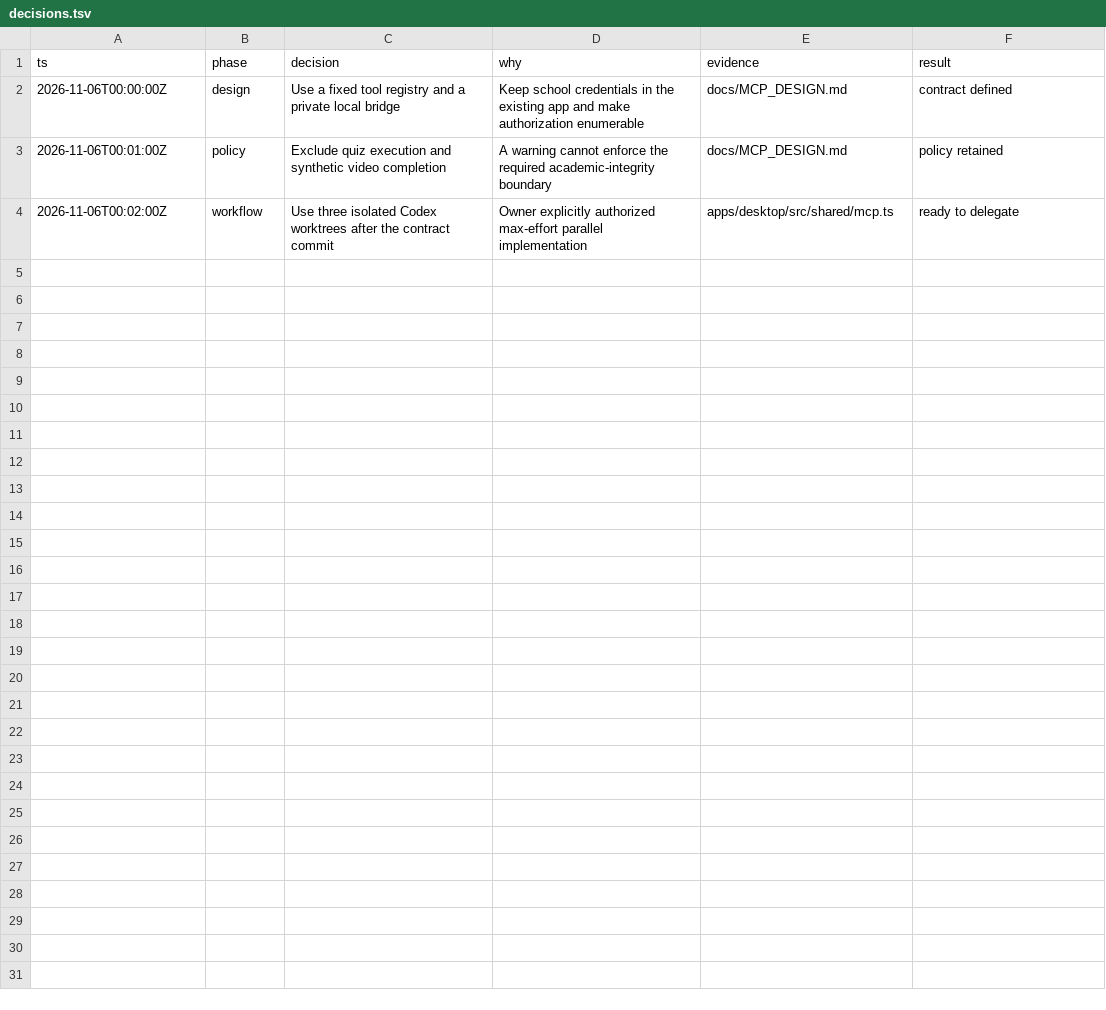
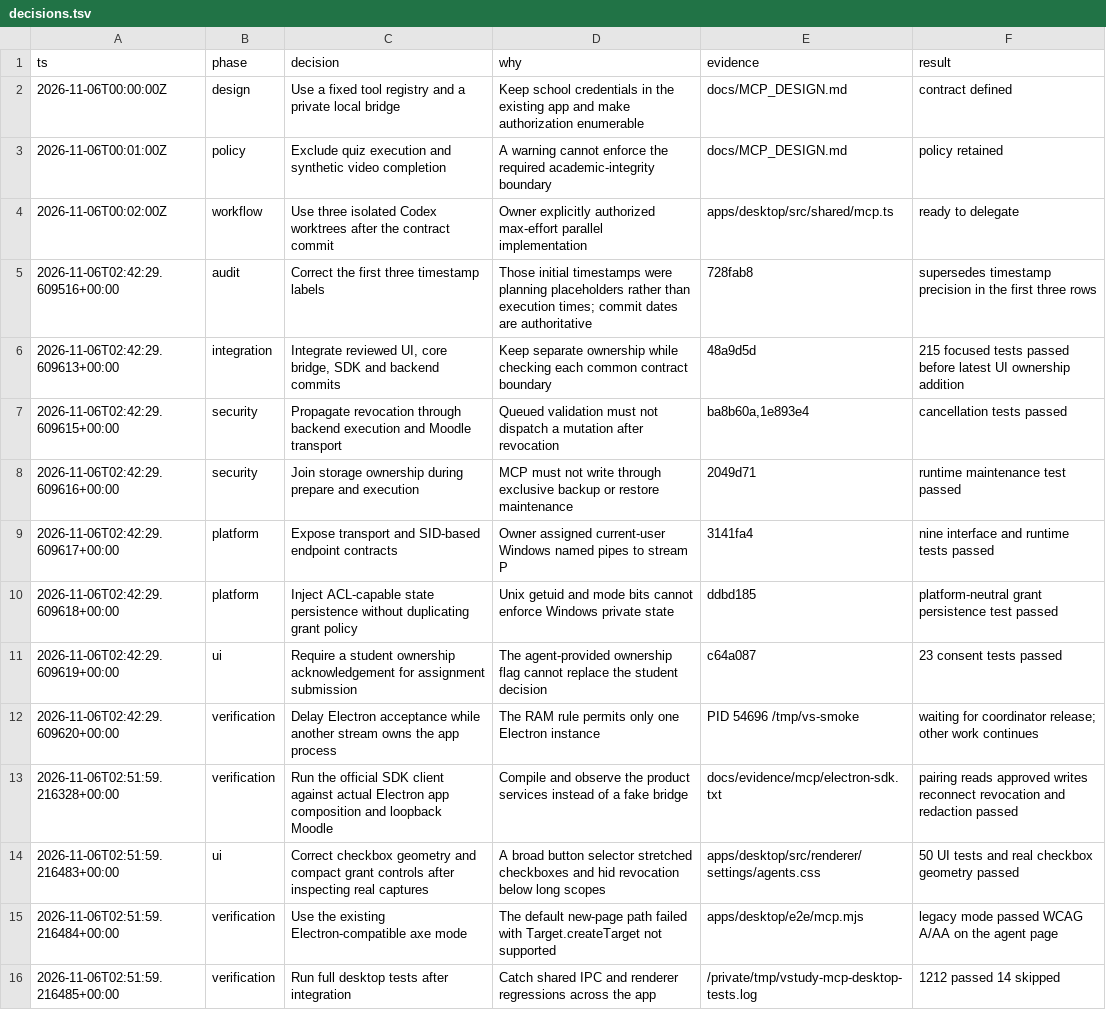
Before and after one commit to Galile-Vincent/vstudy-pro, a TSV file: docs/evidence/mcp/decisions.tsv, drawn as a sheet; the diff names each change by its address in the sheet, - before the commit and + after, or states it on an @@ line.

```diff
--- a/docs/evidence/mcp/decisions.tsv
+++ b/docs/evidence/mcp/decisions.tsv
+row 5: 2026-11-06T02:42:29.609516+00:00 | audit | Correct the first three timestamp labels | Those initial timestamps were planning placeholders rather than execution times; commit dates are authoritative | 728fab8 | supersedes timestamp precision in the first three rows
+row 6: 2026-11-06T02:42:29.609613+00:00 | integration | Integrate reviewed UI, core bridge, SDK and backend commits | Keep separate ownership while checking each common contract boundary | 48a9d5d | 215 focused tests passed before latest UI ownership addition
+row 7: 2026-11-06T02:42:29.609615+00:00 | security | Propagate revocation through backend execution and Moodle transport | Queued validation must not dispatch a mutation after revocation | ba8b60a,1e893e4 | cancellation tests passed
+row 8: 2026-11-06T02:42:29.609616+00:00 | security | Join storage ownership during prepare and execution | MCP must not write through exclusive backup or restore maintenance | 2049d71 | runtime maintenance test passed
+row 9: 2026-11-06T02:42:29.609617+00:00 | platform | Expose transport and SID-based endpoint contracts | Owner assigned current-user Windows named pipes to stream P | 3141fa4 | nine interface and runtime tests passed
+row 10: 2026-11-06T02:42:29.609618+00:00 | platform | Inject ACL-capable state persistence without duplicating grant policy | Unix getuid and mode bits cannot enforce Windows private state | ddbd185 | platform-neutral grant persistence test passed
+row 11: 2026-11-06T02:42:29.609619+00:00 | ui | Require a student ownership acknowledgement for assignment submission | The agent-provided ownership flag cannot replace the student decision | c64a087 | 23 consent tests passed
+row 12: 2026-11-06T02:42:29.609620+00:00 | verification | Delay Electron acceptance while another stream owns the app process | The RAM rule permits only one Electron instance | PID 54696 /tmp/vs-smoke | waiting for coordinator release; other work continues
+row 13: 2026-11-06T02:51:59.216328+00:00 | verification | Run the official SDK client against actual Electron app composition and loopback Moodle | Compile and observe the product services instead of a fake bridge | docs/evidence/mcp/electron-sdk.txt | pairing reads approved writes reconnect revocation and redaction passed
+row 14: 2026-11-06T02:51:59.216483+00:00 | ui | Correct checkbox geometry and compact grant controls after inspecting real captures | A broad button selector stretched checkboxes and hid revocation below long scopes | apps/desktop/src/renderer/settings/agents.css | 50 UI tests and real checkbox geometry passed
+row 15: 2026-11-06T02:51:59.216484+00:00 | verification | Use the existing Electron-compatible axe mode | The default new-page path failed with Target.createTarget not supported | apps/desktop/e2e/mcp.mjs | legacy mode passed WCAG A/AA on the agent page
+row 16: 2026-11-06T02:51:59.216485+00:00 | verification | Run full desktop tests after integration | Catch shared IPC and renderer regressions across the app | /private/tmp/vstudy-mcp-desktop-tests.log | 1212 passed 14 skipped
```
Also changed, not shown: 4 other files.
